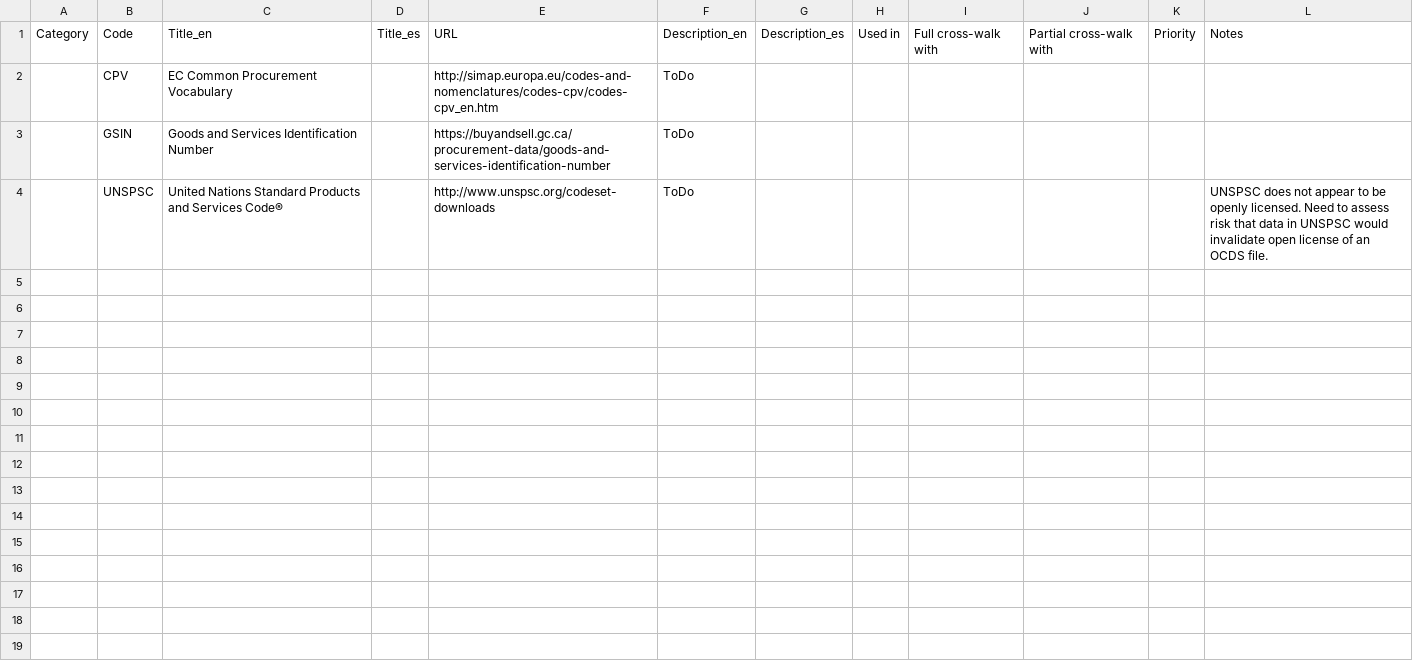
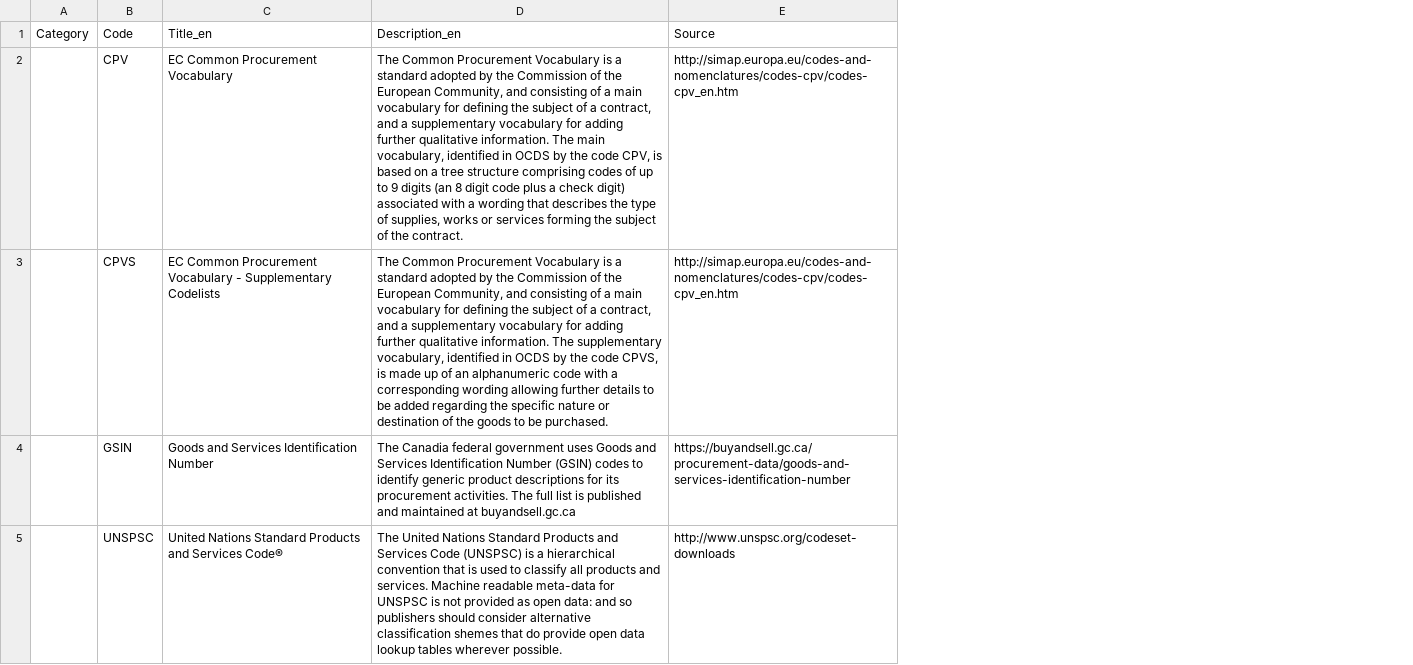
Before and after one commit to open-contracting/standard, a CSV file: standard/schema/codelists/itemClassificationScheme.csv, drawn as a sheet; removed rows and columns are numbered as before the commit, all else as after; the diff names each change by its address in the sheet, - before the commit and + after, or states it on an @@ line.

Commit message:
Updating codelists

```diff
--- a/standard/schema/codelists/itemClassificationScheme.csv
+++ b/standard/schema/codelists/itemClassificationScheme.csv
-column D, row 1: Title_es
+column D, rows 1-2: Description_en | The Common Procurement Vocabulary is a standard adopted by the Commission of the European Community, and consisting of a main vocabulary for defining the subject of a contract, and a supplementary vocabulary for adding further qualitative information. The main vocabulary, identified in OCDS by the code CPV, is based on a tree structure comprising codes of up to 9 digits (an 8 digit code plus a check digit) associated with a wording that describes the type of supplies, works or services forming the subject of the contract.; rows 4-5: The Canadia federal government uses Goods and Services Identification Number (GSIN) codes to identify generic product descriptions for its procurement activities. The full list is published and maintained at buyandsell.gc.ca | The United Nations Standard Products and Services Code (UNSPSC) is a hierarchical convention that is used to classify all products and services. Machine readable meta-data for UNSPSC is not provided as open data: and so publishers should consider alternative classification shemes that do provide open data lookup tables wherever possible.
-column F, rows 1-4: Description_en | ToDo | ToDo | ToDo
-column G, row 1: Description_es
-column H, row 1: Used in
-column I, row 1: Full cross-walk with
-column J, row 1: Partial cross-walk with
-column K, row 1: Priority
-column L, rows 1-4: Notes |  |  | UNSPSC does not appear to be openly licensed. Need to assess risk that data in UNSPSC would invalidate open license of an OCDS file.
-E1: URL
+E1: Source
+row 3:  | CPVS | EC Common Procurement Vocabulary - Supplementary Codelists | The Common Procurement Vocabulary is a standard adopted by the Commission of the European Community, and consisting of a main vocabulary for defining the subject of a contract, and a supplementary vocabulary for adding further qualitative information. The supplementary vocabulary, identified in OCDS by the code CPVS, is made up of an alphanumeric code with a corresponding wording allowing further details to be added regarding the specific nature or destination of the goods to be purchased. | http://simap.europa.eu/codes-and-nomenclatures/codes-cpv/codes-cpv_en.htm
```
Also changed, not shown: standard/schema/codelists/awardStatus.csv, standard/schema/codelists/contractStatus.csv, 17 other files.
